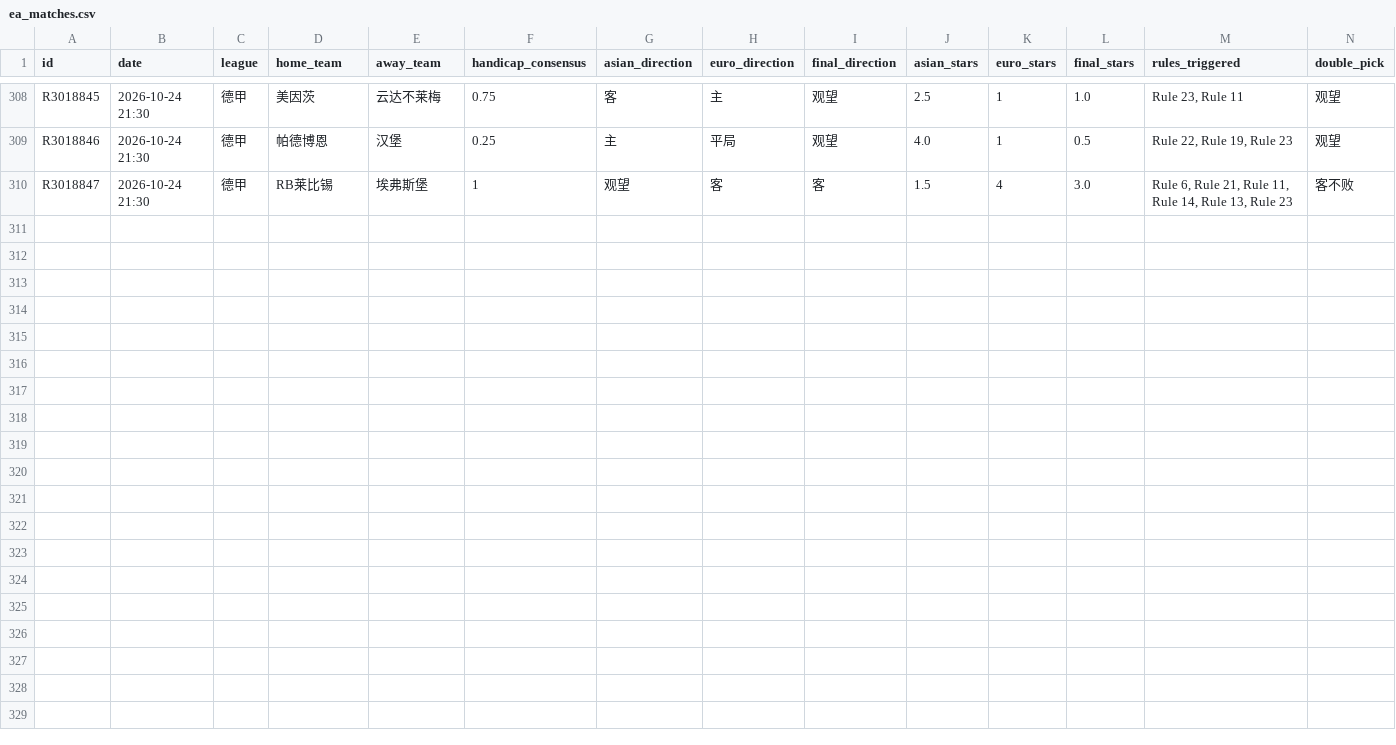
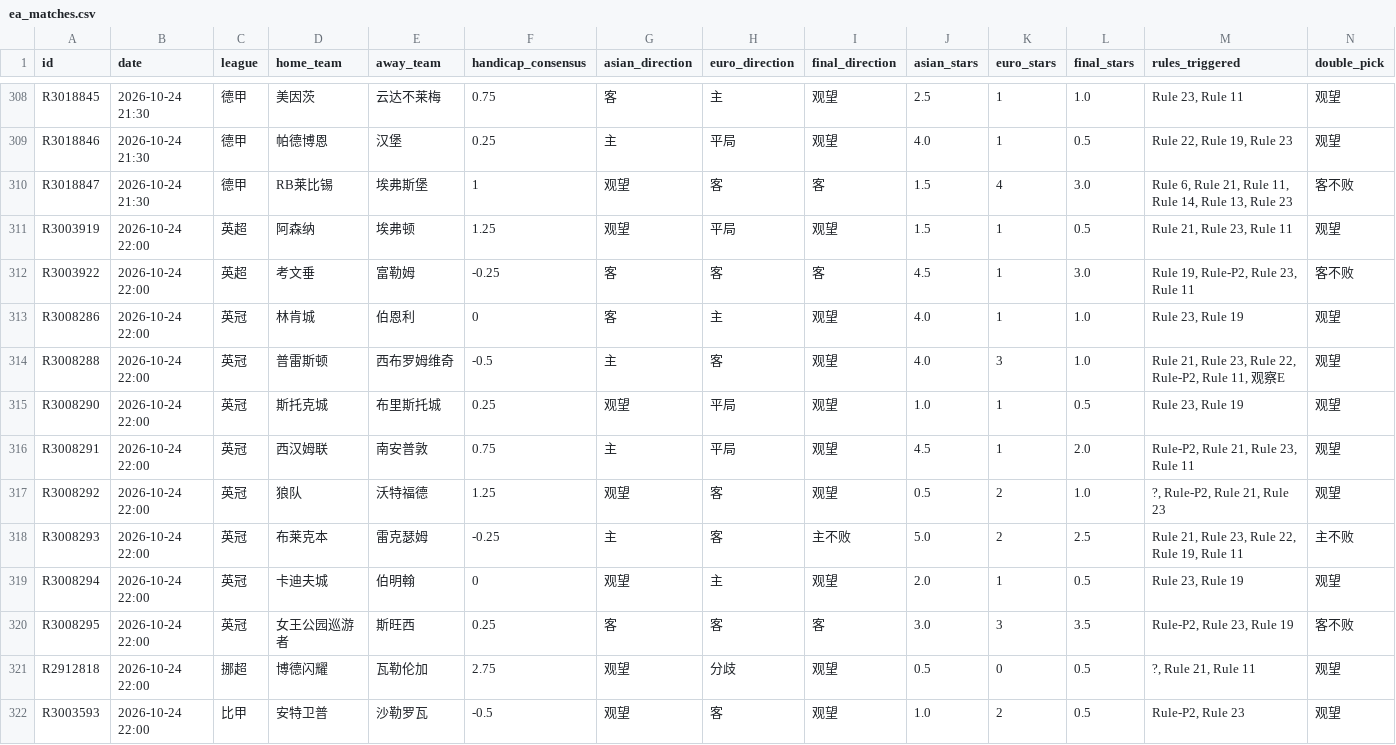
Before and after one commit to housan321/euro_asian_task, a CSV file: data/ea_matches.csv, drawn as a sheet; only a part is shown, gaps mark what is left out; rows hold the shown columns only; the diff names each change by its address in the sheet, - before the commit and + after, or states it on an @@ line.

```diff
--- a/data/ea_matches.csv
+++ b/data/ea_matches.csv
+row 311: R3003919 | 2026-10-24 22:00 | 英超 | 阿森纳 | 埃弗顿 | 1.25 | 观望 | 平局 | 观望 | 1.5 | 1 | 0.5 | Rule 21, Rule 23, Rule 11 | 观望
+row 312: R3003922 | 2026-10-24 22:00 | 英超 | 考文垂 | 富勒姆 | -0.25 | 客 | 客 | 客 | 4.5 | 1 | 3.0 | Rule 19, Rule-P2, Rule 23, Rule 11 | 客不败
+row 313: R3008286 | 2026-10-24 22:00 | 英冠 | 林肯城 | 伯恩利 | 0 | 客 | 主 | 观望 | 4.0 | 1 | 1.0 | Rule 23, Rule 19 | 观望
+row 314: R3008288 | 2026-10-24 22:00 | 英冠 | 普雷斯顿 | 西布罗姆维奇 | -0.5 | 主 | 客 | 观望 | 4.0 | 3 | 1.0 | Rule 21, Rule 23, Rule 22, Rule-P2, Rule 11, 观察E | 观望
+row 315: R3008290 | 2026-10-24 22:00 | 英冠 | 斯托克城 | 布里斯托城 | 0.25 | 观望 | 平局 | 观望 | 1.0 | 1 | 0.5 | Rule 23, Rule 19 | 观望
+row 316: R3008291 | 2026-10-24 22:00 | 英冠 | 西汉姆联 | 南安普敦 | 0.75 | 主 | 平局 | 观望 | 4.5 | 1 | 2.0 | Rule-P2, Rule 21, Rule 23, Rule 11 | 观望
+row 317: R3008292 | 2026-10-24 22:00 | 英冠 | 狼队 | 沃特福德 | 1.25 | 观望 | 客 | 观望 | 0.5 | 2 | 1.0 | ?, Rule-P2, Rule 21, Rule 23 | 观望
+row 318: R3008293 | 2026-10-24 22:00 | 英冠 | 布莱克本 | 雷克瑟姆 | -0.25 | 主 | 客 | 主不败 | 5.0 | 2 | 2.5 | Rule 21, Rule 23, Rule 22, Rule 19, Rule 11 | 主不败
+row 319: R3008294 | 2026-10-24 22:00 | 英冠 | 卡迪夫城 | 伯明翰 | 0 | 观望 | 主 | 观望 | 2.0 | 1 | 0.5 | Rule 23, Rule 19 | 观望
+row 320: R3008295 | 2026-10-24 22:00 | 英冠 | 女王公园巡游者 | 斯旺西 | 0.25 | 客 | 客 | 客 | 3.0 | 3 | 3.5 | Rule-P2, Rule 23, Rule 19 | 客不败
+row 321: R2912818 | 2026-10-24 22:00 | 挪超 | 博德闪耀 | 瓦勒伦加 | 2.75 | 观望 | 分歧 | 观望 | 0.5 | 0 | 0.5 | ?, Rule 21, Rule 11 | 观望
+row 322: R3003593 | 2026-10-24 22:00 | 比甲 | 安特卫普 | 沙勒罗瓦 | -0.5 | 观望 | 客 | 观望 | 1.0 | 2 | 0.5 | Rule-P2, Rule 23 | 观望
```
Also changed, not shown: 1 other file.
